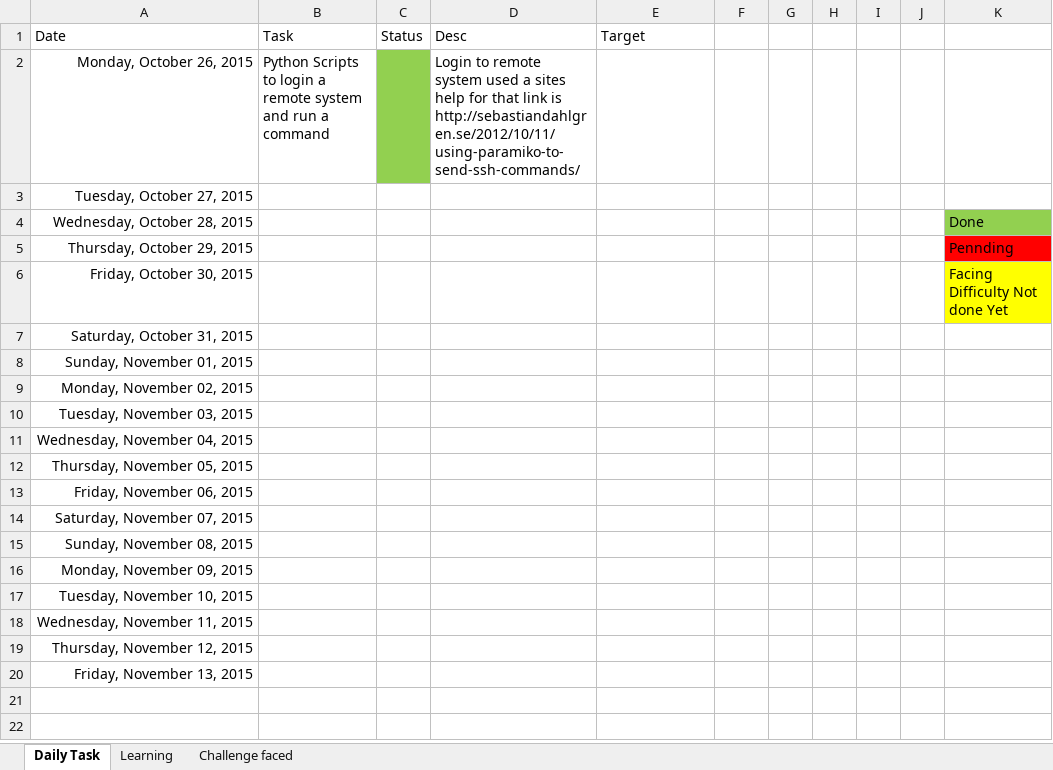
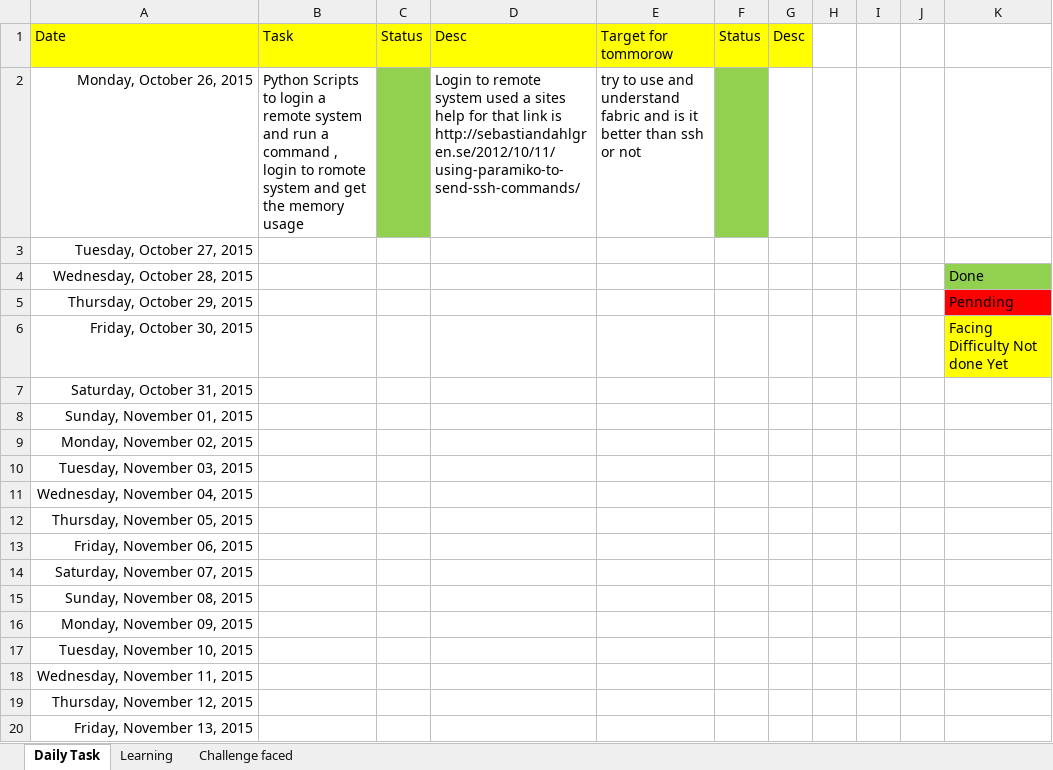
Before and after one commit to kn0709/Devops, an Excel workbook: Daily_target_work.xlsx, sheet Daily Task, drawn as a sheet; values as stored, in another font and other column widths than the file's, no borders; the diff names each change by its address in the sheet, - before the commit and + after, or states it on an @@ line.

```diff
--- a/Daily_target_work.xlsx (sheet Daily Task)
+++ b/Daily_target_work.xlsx (sheet Daily Task)
-A1:G1 fill: none
+A1:G1 fill: #FFFF00
-E1: Target
+E1: Target for tommorow
-F1: (empty)
+F1: Status
-G1: (empty)
+G1: Desc
-B2: …a command
+B2: …a command , login to romote system and get the memory usage
-E2: (empty)
+E2: try to use and understand fabric and is it better than ssh or not
-F2 fill: none
+F2 fill: #92D050
```
Also changed, not shown: sheet Learning, sheet Challenge faced.
